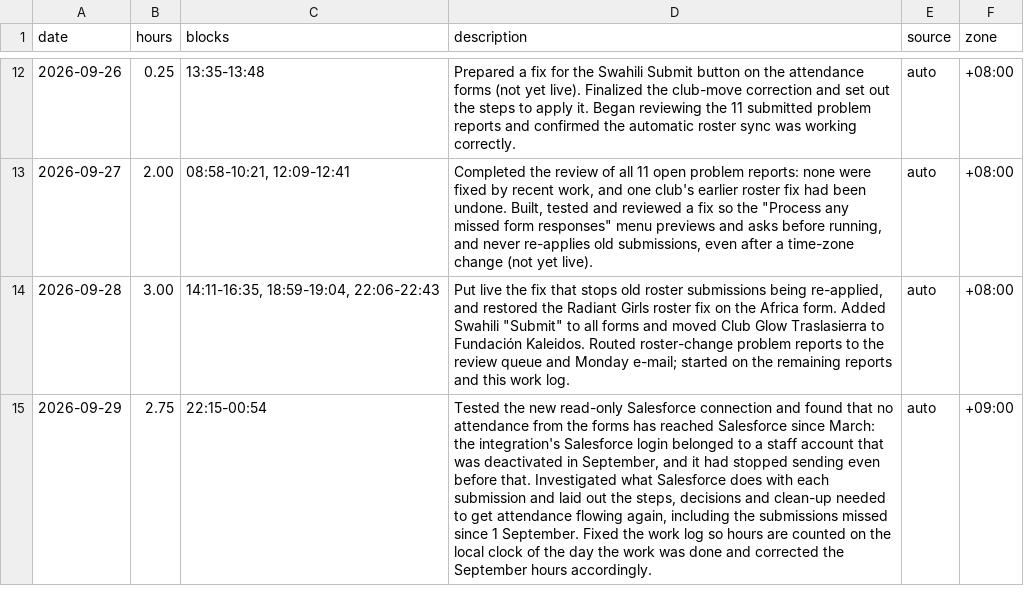
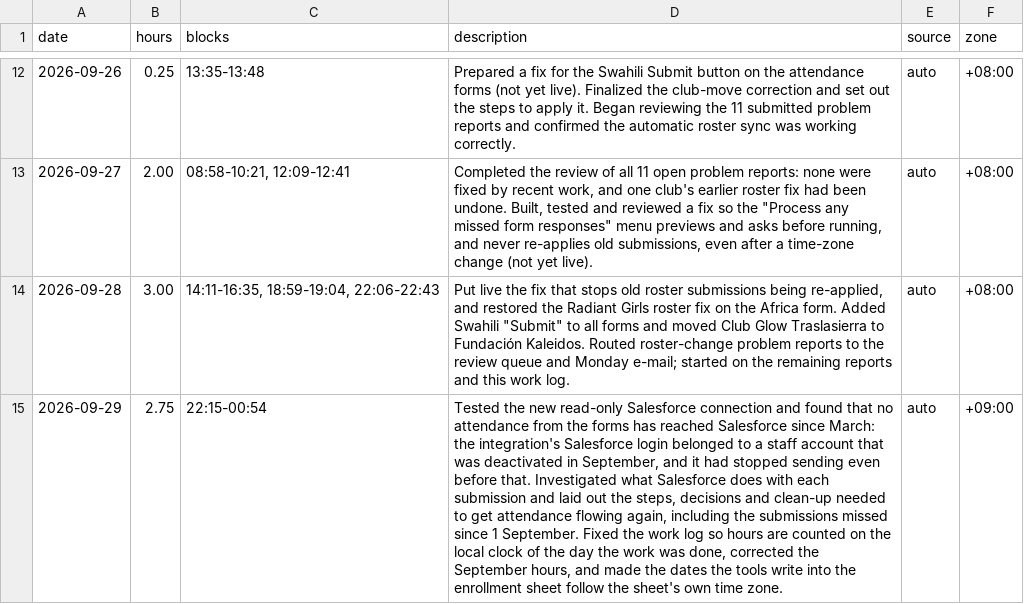
Before and after one commit to rjeskuri/jotform-glow-sync, a CSV file: worklog/worklog.csv, drawn as a sheet; only a part is shown, gaps mark what is left out; the diff names each change by its address in the sheet, - before the commit and + after, or states it on an @@ line.

```diff
--- a/worklog/worklog.csv
+++ b/worklog/worklog.csv
-D15 (description): …work was done and corrected the September hours accordingly.
+D15 (description): …work was done, corrected the September hours, and made the dates the tools write into the enrollment sheet follow the sheet's own time zone.
```
Also changed, not shown: 2 other files.
